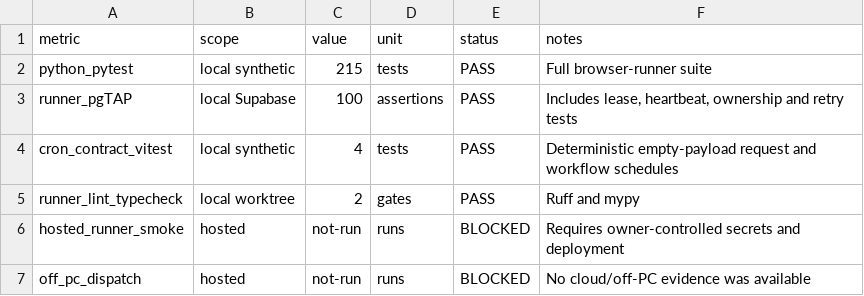
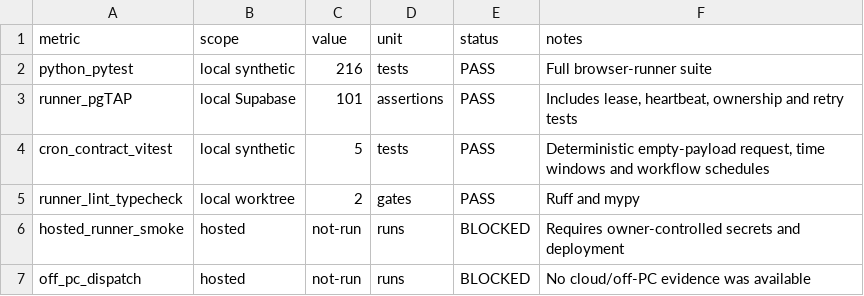
Before and after one commit to Banhtalon/mindx-review-bot, a CSV file: docs/evidence/phase-2/metrics.csv, drawn as a sheet.

Commit message:
docs: refresh phase evidence after review fixes

```diff
--- a/docs/evidence/phase-2/metrics.csv
+++ b/docs/evidence/phase-2/metrics.csv
@@ -1,5 +1,5 @@
 metric,scope,value,unit,status,notes
-python_pytest,local synthetic,215,tests,PASS,"Full browser-runner suite"
-runner_pgTAP,local Supabase,100,assertions,PASS,"Includes lease, heartbeat, ownership and retry tests"
-cron_contract_vitest,local synthetic,4,tests,PASS,"Deterministic empty-payload request and workflow schedules"
+python_pytest,local synthetic,216,tests,PASS,"Full browser-runner suite"
+runner_pgTAP,local Supabase,101,assertions,PASS,"Includes lease, heartbeat, ownership and retry tests"
+cron_contract_vitest,local synthetic,5,tests,PASS,"Deterministic empty-payload request, time windows and workflow schedules"
 runner_lint_typecheck,local worktree,2,gates,PASS,"Ruff and mypy"
```
Also changed, not shown: docs/evidence/phase-1/metrics.csv, 22 other files.
